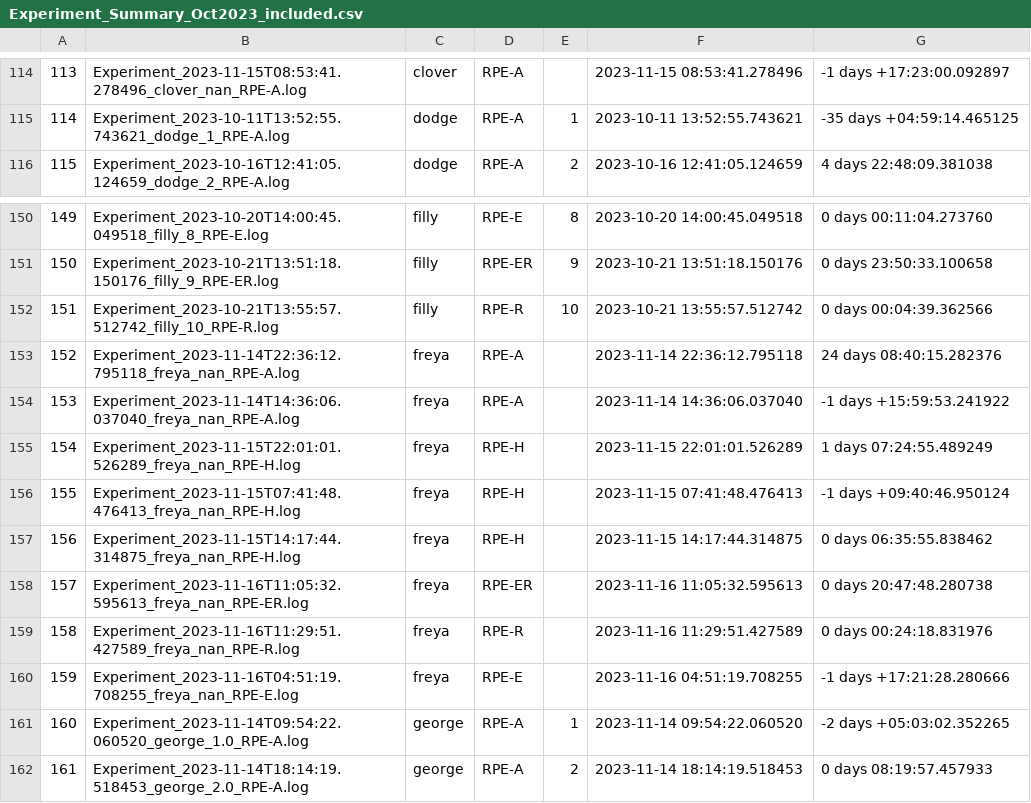
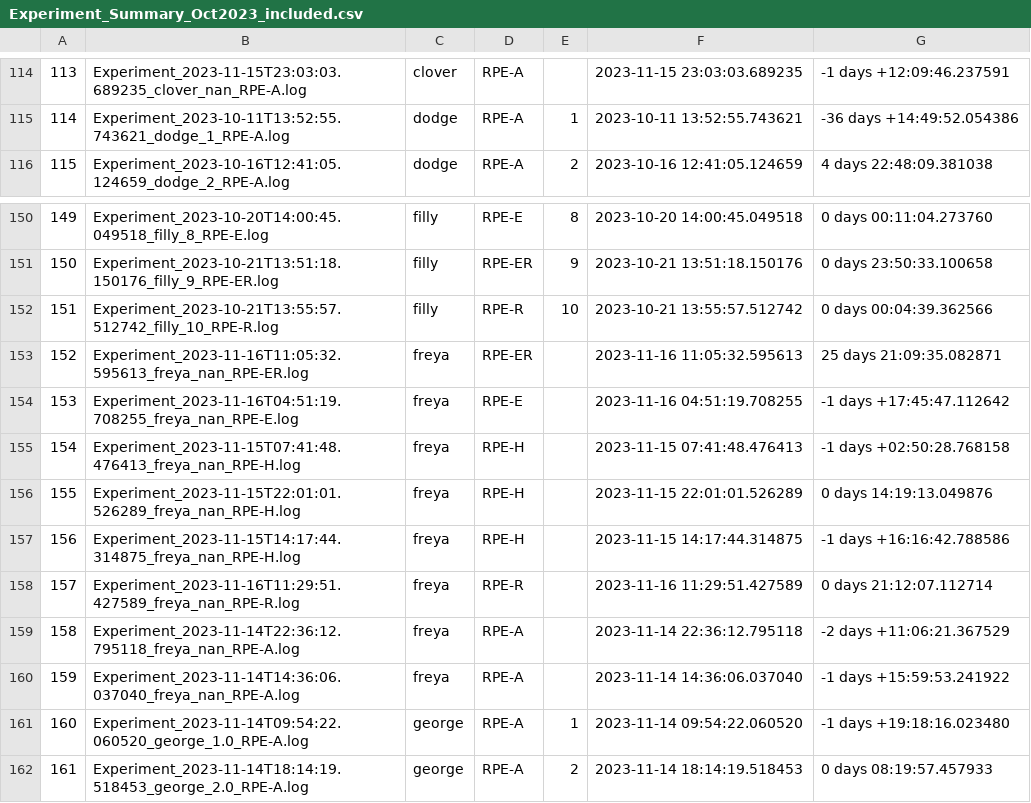
Before and after one commit to DataBooth/horselogic-nb-publish, a CSV file: results/RPE/Experiment_Summary_Oct2023_included.csv, drawn as a sheet; only a part is shown, gaps mark what is left out; the diff covers the shown part only.

```diff
--- a/results/RPE/Experiment_Summary_Oct2023_included.csv
+++ b/results/RPE/Experiment_Summary_Oct2023_included.csv
@@ -114,3 +114,3 @@
-113,Experiment_2023-11-15T08:53:41.278496_clover_nan_RPE-A.log,clover,RPE-A,,2023-11-15 08:53:41.278496,-1 days +17:23:00.092897
-114,Experiment_2023-10-11T13:52:55.743621_dodge_1_RPE-A.log,dodge,RPE-A,1,2023-10-11 13:52:55.743621,-35 days +04:59:14.465125
+113,Experiment_2023-11-15T23:03:03.689235_clover_nan_RPE-A.log,clover,RPE-A,,2023-11-15 23:03:03.689235,-1 days +12:09:46.237591
+114,Experiment_2023-10-11T13:52:55.743621_dodge_1_RPE-A.log,dodge,RPE-A,1,2023-10-11 13:52:55.743621,-36 days +14:49:52.054386
 115,Experiment_2023-10-16T12:41:05.124659_dodge_2_RPE-A.log,dodge,RPE-A,2,2023-10-16 12:41:05.124659,4 days 22:48:09.381038
@@ -152,11 +152,11 @@
 151,Experiment_2023-10-21T13:55:57.512742_filly_10_RPE-R.log,filly,RPE-R,10,2023-10-21 13:55:57.512742,0 days 00:04:39.362566
-152,Experiment_2023-11-14T22:36:12.795118_freya_nan_RPE-A.log,freya,RPE-A,,2023-11-14 22:36:12.795118,24 days 08:40:15.282376
-153,Experiment_2023-11-14T14:36:06.037040_freya_nan_RPE-A.log,freya,RPE-A,,2023-11-14 14:36:06.037040,-1 days +15:59:53.241922
-154,Experiment_2023-11-15T22:01:01.526289_freya_nan_RPE-H.log,freya,RPE-H,,2023-11-15 22:01:01.526289,1 days 07:24:55.489249
-155,Experiment_2023-11-15T07:41:48.476413_freya_nan_RPE-H.log,freya,RPE-H,,2023-11-15 07:41:48.476413,-1 days +09:40:46.950124
-156,Experiment_2023-11-15T14:17:44.314875_freya_nan_RPE-H.log,freya,RPE-H,,2023-11-15 14:17:44.314875,0 days 06:35:55.838462
-157,Experiment_2023-11-16T11:05:32.595613_freya_nan_RPE-ER.log,freya,RPE-ER,,2023-11-16 11:05:32.595613,0 days 20:47:48.280738
-158,Experiment_2023-11-16T11:29:51.427589_freya_nan_RPE-R.log,freya,RPE-R,,2023-11-16 11:29:51.427589,0 days 00:24:18.831976
-159,Experiment_2023-11-16T04:51:19.708255_freya_nan_RPE-E.log,freya,RPE-E,,2023-11-16 04:51:19.708255,-1 days +17:21:28.280666
-160,Experiment_2023-11-14T09:54:22.060520_george_1.0_RPE-A.log,george,RPE-A,1,2023-11-14 09:54:22.060520,-2 days +05:03:02.352265
+152,Experiment_2023-11-16T11:05:32.595613_freya_nan_RPE-ER.log,freya,RPE-ER,,2023-11-16 11:05:32.595613,25 days 21:09:35.082871
+153,Experiment_2023-11-16T04:51:19.708255_freya_nan_RPE-E.log,freya,RPE-E,,2023-11-16 04:51:19.708255,-1 days +17:45:47.112642
+154,Experiment_2023-11-15T07:41:48.476413_freya_nan_RPE-H.log,freya,RPE-H,,2023-11-15 07:41:48.476413,-1 days +02:50:28.768158
+155,Experiment_2023-11-15T22:01:01.526289_freya_nan_RPE-H.log,freya,RPE-H,,2023-11-15 22:01:01.526289,0 days 14:19:13.049876
+156,Experiment_2023-11-15T14:17:44.314875_freya_nan_RPE-H.log,freya,RPE-H,,2023-11-15 14:17:44.314875,-1 days +16:16:42.788586
+157,Experiment_2023-11-16T11:29:51.427589_freya_nan_RPE-R.log,freya,RPE-R,,2023-11-16 11:29:51.427589,0 days 21:12:07.112714
+158,Experiment_2023-11-14T22:36:12.795118_freya_nan_RPE-A.log,freya,RPE-A,,2023-11-14 22:36:12.795118,-2 days +11:06:21.367529
+159,Experiment_2023-11-14T14:36:06.037040_freya_nan_RPE-A.log,freya,RPE-A,,2023-11-14 14:36:06.037040,-1 days +15:59:53.241922
+160,Experiment_2023-11-14T09:54:22.060520_george_1.0_RPE-A.log,george,RPE-A,1,2023-11-14 09:54:22.060520,-1 days +19:18:16.023480
 161,Experiment_2023-11-14T18:14:19.518453_george_2.0_RPE-A.log,george,RPE-A,2,2023-11-14 18:14:19.518453,0 days 08:19:57.457933
```
Also changed, not shown: 69 edited cells elsewhere in this file, 7 other files.
